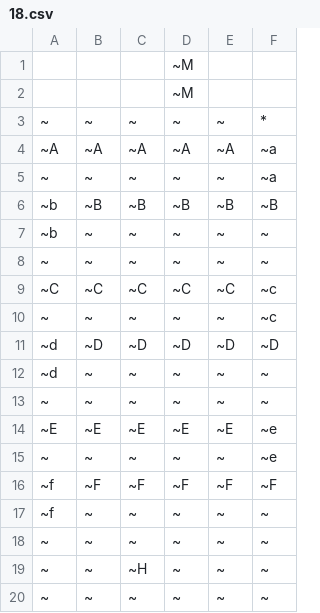
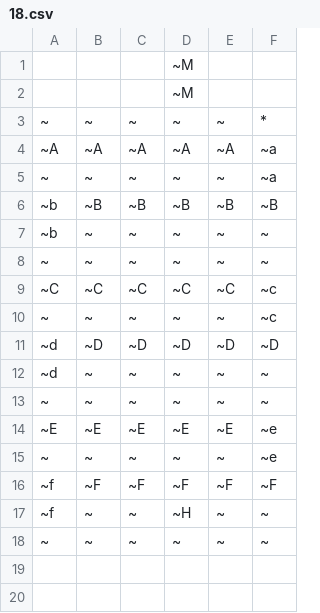
Before and after one commit to beep-patrick/hippos, a CSV file: src/levels/18.csv, drawn as a sheet.

```diff
--- a/src/levels/18.csv
+++ b/src/levels/18.csv
@@ -16,5 +16,3 @@
 ~f,~F,~F,~F,~F,~F
-~f,~,~,~,~,~
-~,~,~,~,~,~
-~,~,~H,~,~,~
+~f,~,~,~H,~,~
 ~,~,~,~,~,~
```
Also changed, not shown: 24 other files.
